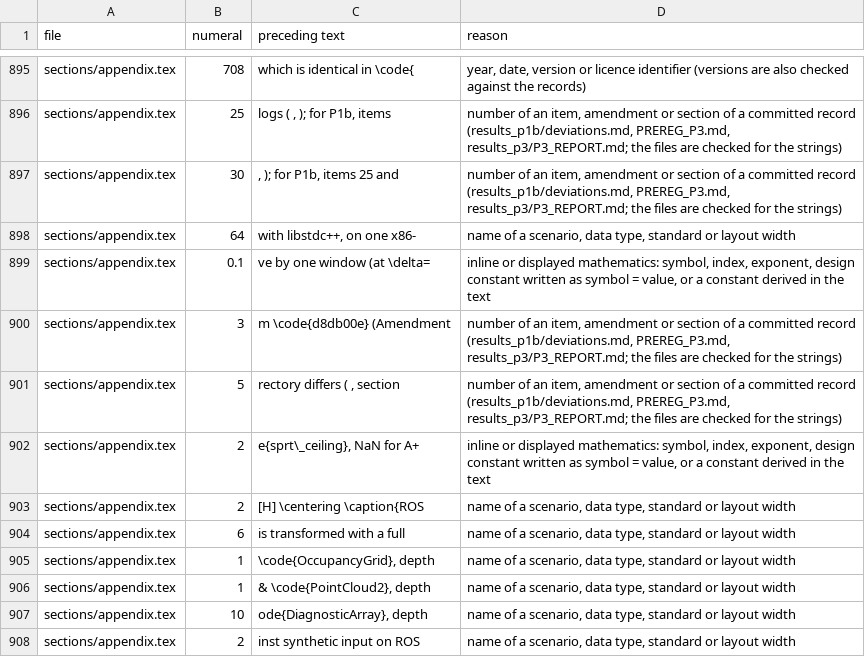
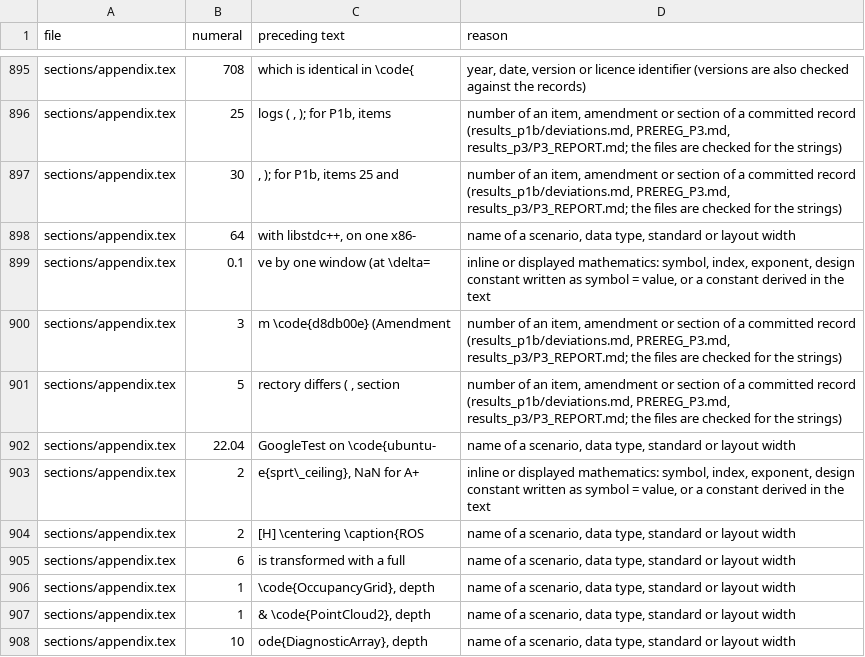
Before and after one commit to kjungmo/strata, a TSV file: paper/arxiv_ref/structural_numerals.tsv, drawn as a sheet; only a part is shown, gaps mark what is left out; the shorter side is filled out with more unchanged rows; the diff names each change by its address in the sheet, - before the commit and + after, or states it on an @@ line.

Commit message:
ci: pin core-tests and paper jobs to ubuntu-22.04
ubuntu-latest moved to Ubuntu 26.04 (GCC 15.2). There check_reproduction.sh
reported e7_oc.csv different, while GCC 15.2 on an older C library reproduces
the committed file at both 15f96e4 and 874c17d, so the difference comes from
the runner image, not from the code. The ROS job already runs on 22.04. The
appendix and NUMBERS.md name the runner and now say ubuntu-22.04.

```diff
--- a/paper/arxiv_ref/structural_numerals.tsv
+++ b/paper/arxiv_ref/structural_numerals.tsv
+row 902: sections/appendix.tex | 22.04 | GoogleTest on \code{ubuntu- | name of a scenario, data type, standard or layout width
```
Also changed, not shown: 7 other files.
